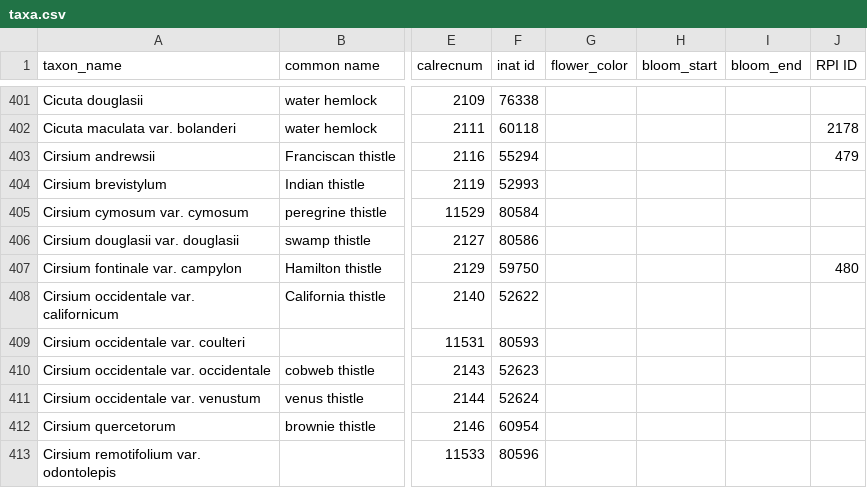
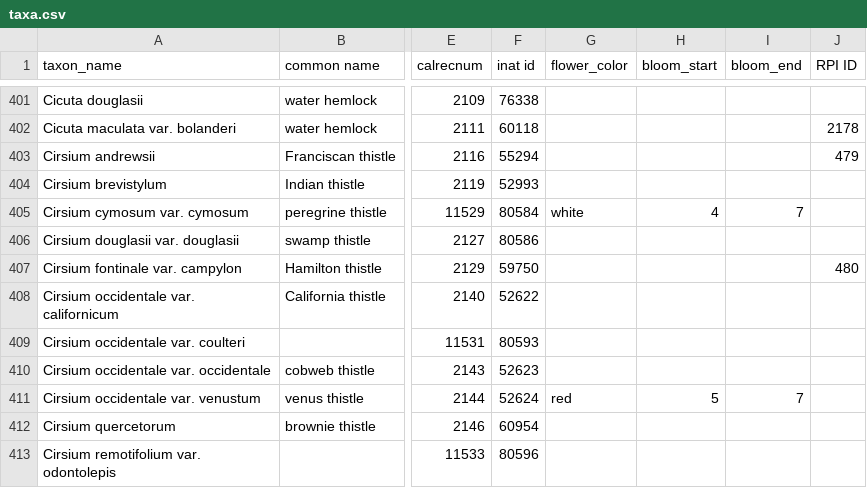
Before and after one commit to ca-plants/ca-plant-list, a CSV file: data/taxa.csv, drawn as a sheet; only a part is shown, gaps mark what is left out; the diff covers the shown part only; the diff names each change by its address in the sheet, - before the commit and + after, or states it on an @@ line.

```diff
--- a/data/taxa.csv
+++ b/data/taxa.csv
-G405 (flower_color): (empty)
+G405 (flower_color): white
-H405 (bloom_start): (empty)
+H405 (bloom_start): 4
-I405 (bloom_end): (empty)
+I405 (bloom_end): 7
-G411 (flower_color): (empty)
+G411 (flower_color): red
-H411 (bloom_start): (empty)
+H411 (bloom_start): 5
-I411 (bloom_end): (empty)
+I411 (bloom_end): 7
```
Also changed, not shown: 2 added rows and 27 edited cells elsewhere in this file, data/synonyms.csv, 5 other files.
